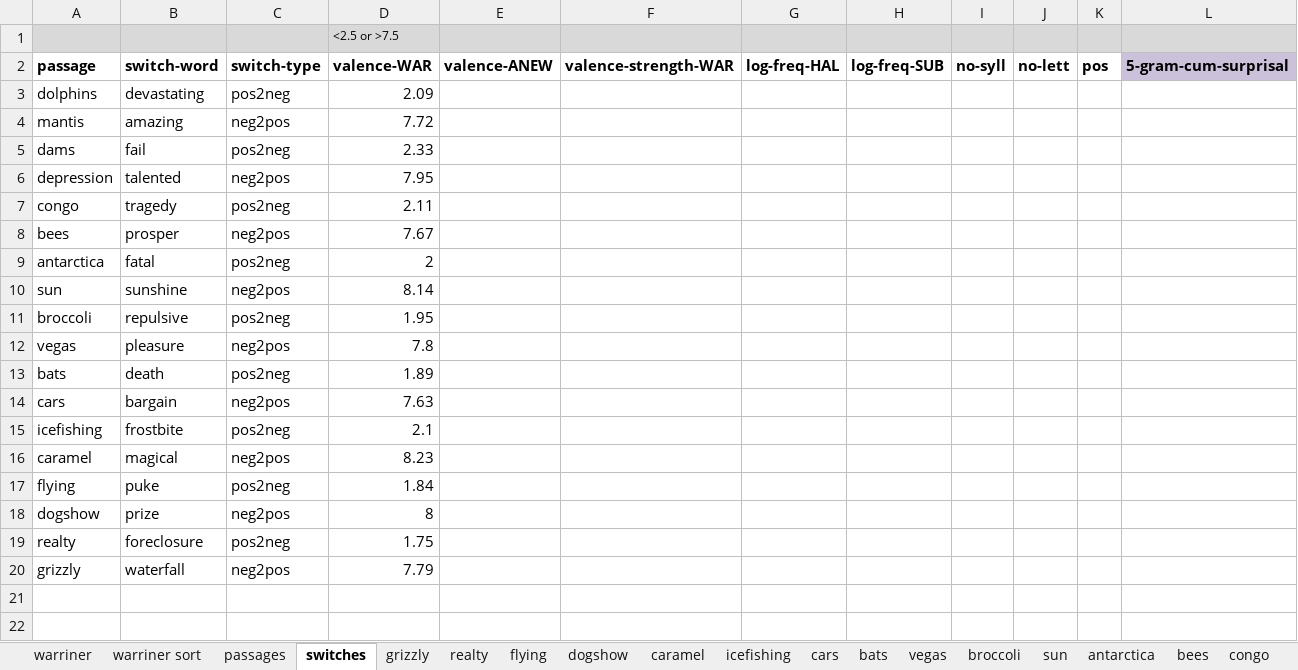
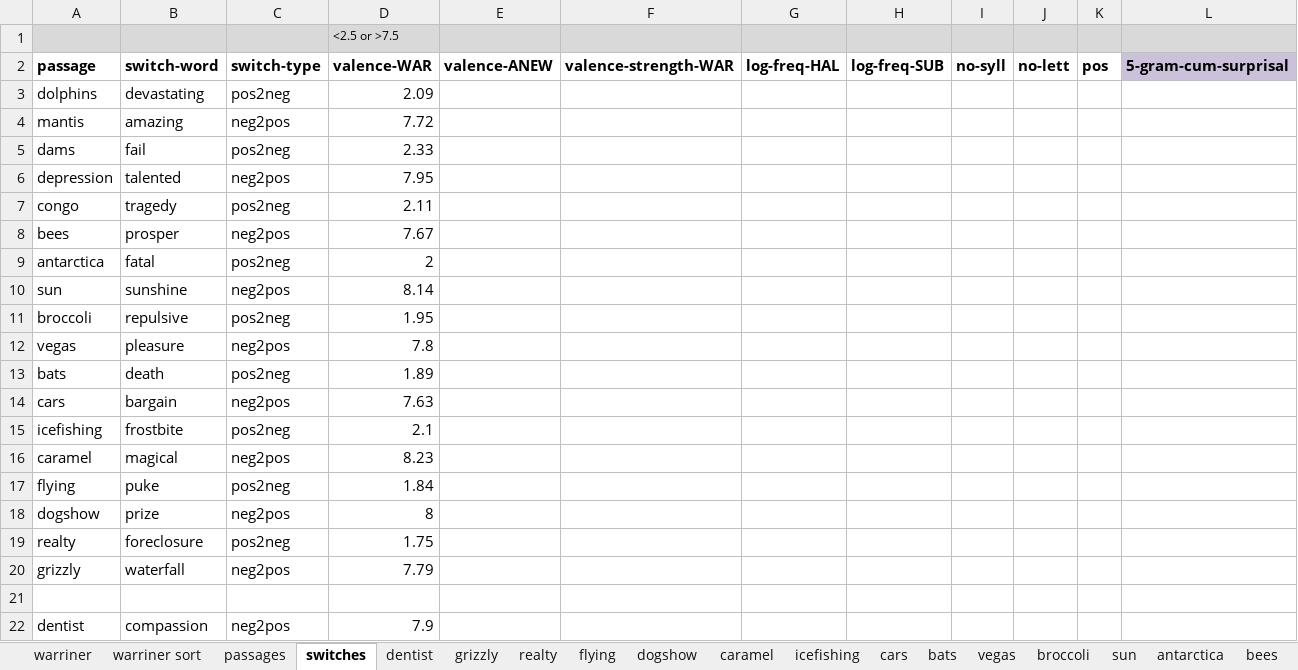
Before and after one commit to NDCLab/readAloud-valence-dataset, an Excel workbook: materials/readAloud-ldt/stimuli/readAloud/readAloud-stimuli_characteristics.xlsx, sheet switches, drawn as a sheet; only a part is shown; values as stored, in another font and other column widths than the file's, no borders; rows hold the shown columns only; the diff names each change by its address in the sheet, - before the commit and + after, or states it on an @@ line.

Commit message:
Add neg-pos_dentist

```diff
--- a/materials/readAloud-ldt/stimuli/readAloud/readAloud-stimuli_characteristics.xlsx (sheet switches)
+++ b/materials/readAloud-ldt/stimuli/readAloud/readAloud-stimuli_characteristics.xlsx (sheet switches)
+sheet tab: dentist
+row 21: (empty)
+row 22: dentist | compassion | neg2pos | 7.9
```
Also changed, not shown: sheet passages, sheet grizzly, 1 other file.
